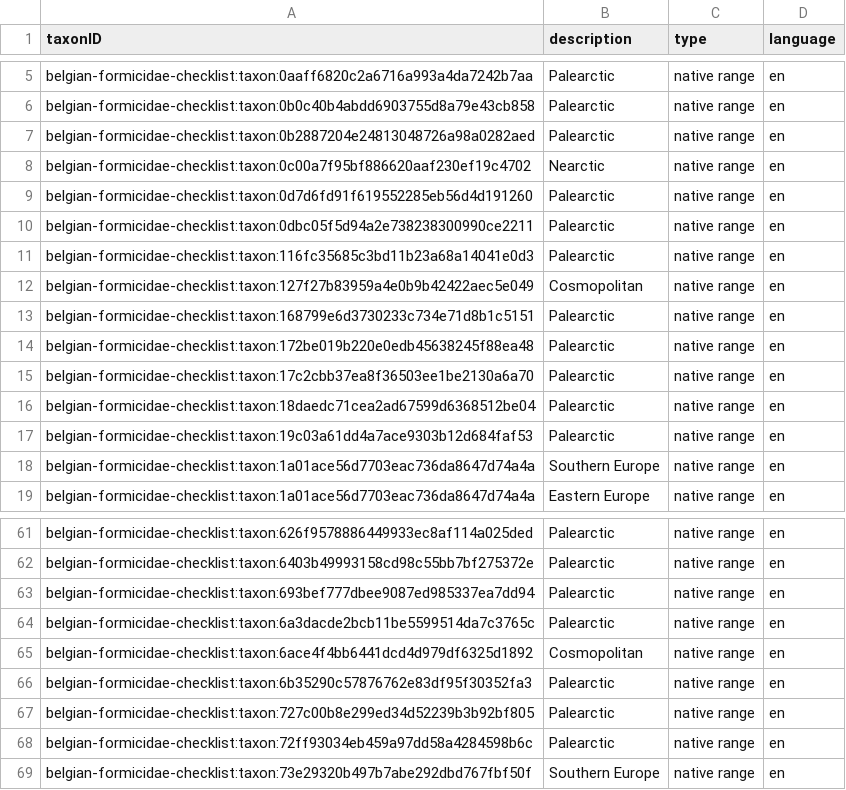
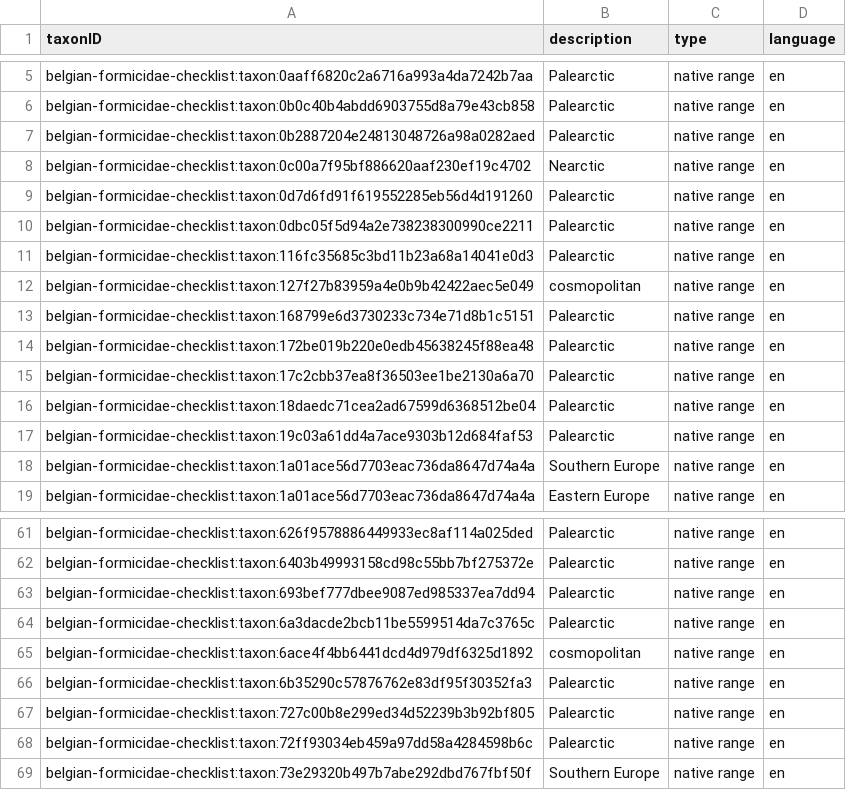
Before and after one commit to trias-project/belgian-formicidae-checklist, a CSV file: data/processed/description.csv, drawn as a sheet; only a part is shown, gaps mark what is left out.

Commit message:
cosmopolitan with small letters

```diff
--- a/data/processed/description.csv
+++ b/data/processed/description.csv
@@ -11,3 +11,3 @@ belgian-formicidae-checklist:taxon:0dbc05f5d94a2e738238300990ce2211,Palearctic,n
 belgian-formicidae-checklist:taxon:116fc35685c3bd11b23a68a14041e0d3,Palearctic,native range,en
-belgian-formicidae-checklist:taxon:127f27b83959a4e0b9b42422aec5e049,Cosmopolitan,native range,en
+belgian-formicidae-checklist:taxon:127f27b83959a4e0b9b42422aec5e049,cosmopolitan,native range,en
 belgian-formicidae-checklist:taxon:168799e6d3730233c734e71d8b1c5151,Palearctic,native range,en
@@ -64,3 +64,3 @@ belgian-formicidae-checklist:taxon:693bef777dbee9087ed985337ea7dd94,Palearctic,n
 belgian-formicidae-checklist:taxon:6a3dacde2bcb11be5599514da7c3765c,Palearctic,native range,en
-belgian-formicidae-checklist:taxon:6ace4f4bb6441dcd4d979df6325d1892,Cosmopolitan,native range,en
+belgian-formicidae-checklist:taxon:6ace4f4bb6441dcd4d979df6325d1892,cosmopolitan,native range,en
 belgian-formicidae-checklist:taxon:6b35290c57876762e83df95f30352fa3,Palearctic,native range,en
```
